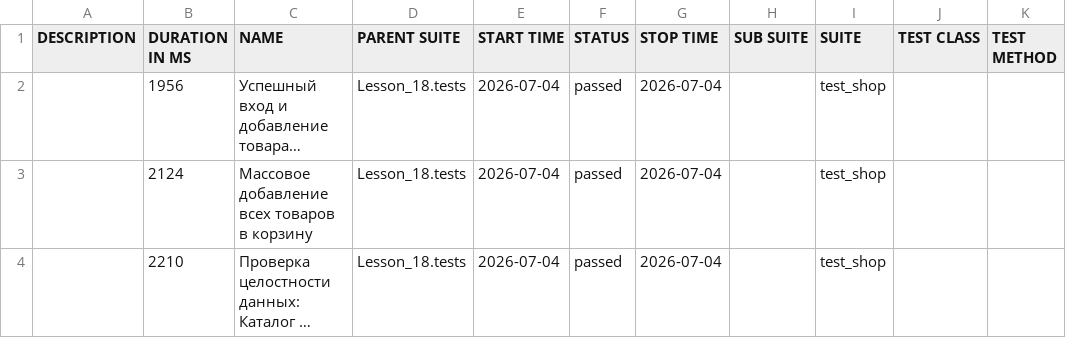
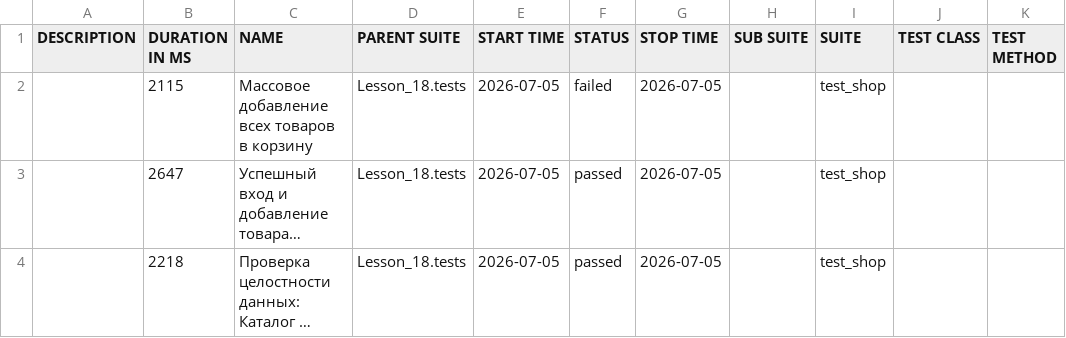
Before and after one commit to Ar4ipraha/automation, a CSV file: data/suites.csv, drawn as a sheet; long unchanged cells end in …; removed rows and columns are numbered as before the commit, all else as after; the diff names each change by its address in the sheet, - before the commit and + after, or states it on an @@ line.

```diff
--- a/data/suites.csv
+++ b/data/suites.csv
+row 2:  | 2115 | Массовое добавление всех товаров в корзину | Lesson_18.tests | 2026-07-05 | failed | 2026-07-05 |  | test_shop
-B3 (DURATION IN MS): 1956
+B3 (DURATION IN MS): 2647
-E3 (START TIME): 2026-07-04
+E3 (START TIME): 2026-07-05
-G3 (STOP TIME): 2026-07-04
+G3 (STOP TIME): 2026-07-05
-row 3:  | 2124 | Массовое добавление всех товаров в корзину | Lesson_18.tests | 2026-07-04 | passed | 2026-07-04 |  | test_shop
-B4 (DURATION IN MS): 2210
+B4 (DURATION IN MS): 2218
-E4 (START TIME): 2026-07-04
+E4 (START TIME): 2026-07-05
-G4 (STOP TIME): 2026-07-04
+G4 (STOP TIME): 2026-07-05
```
Also changed, not shown: 57 other files.
